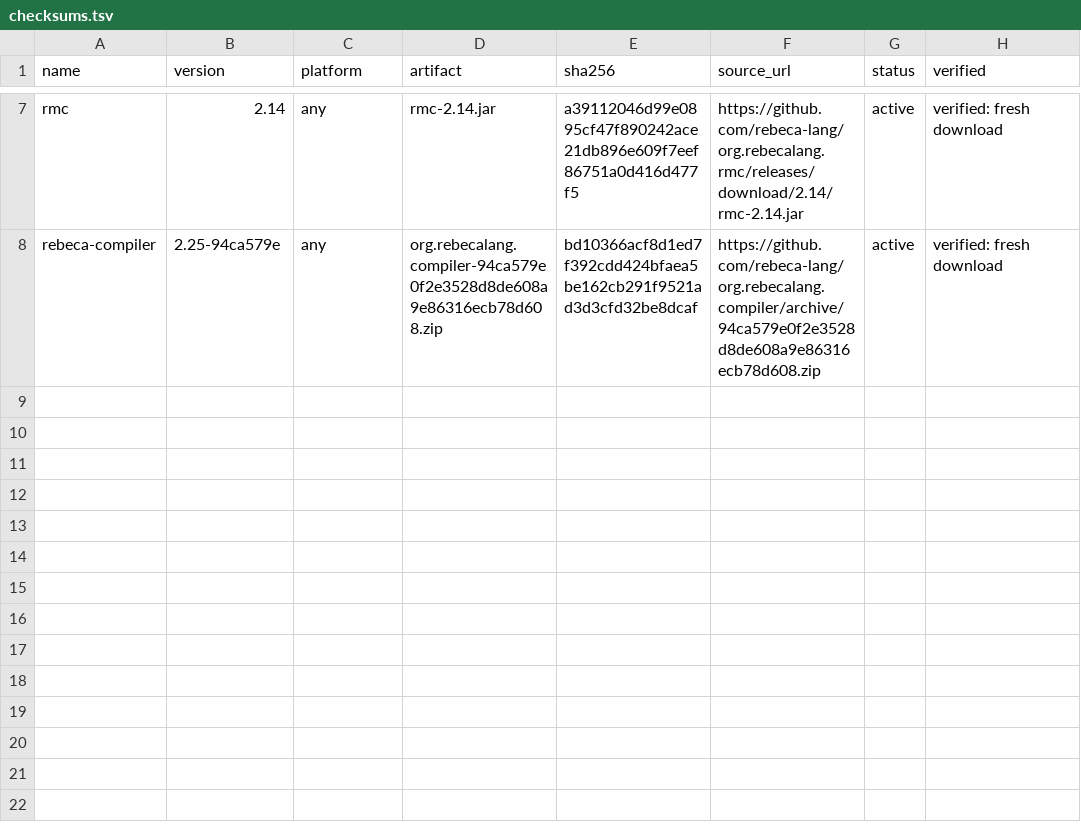
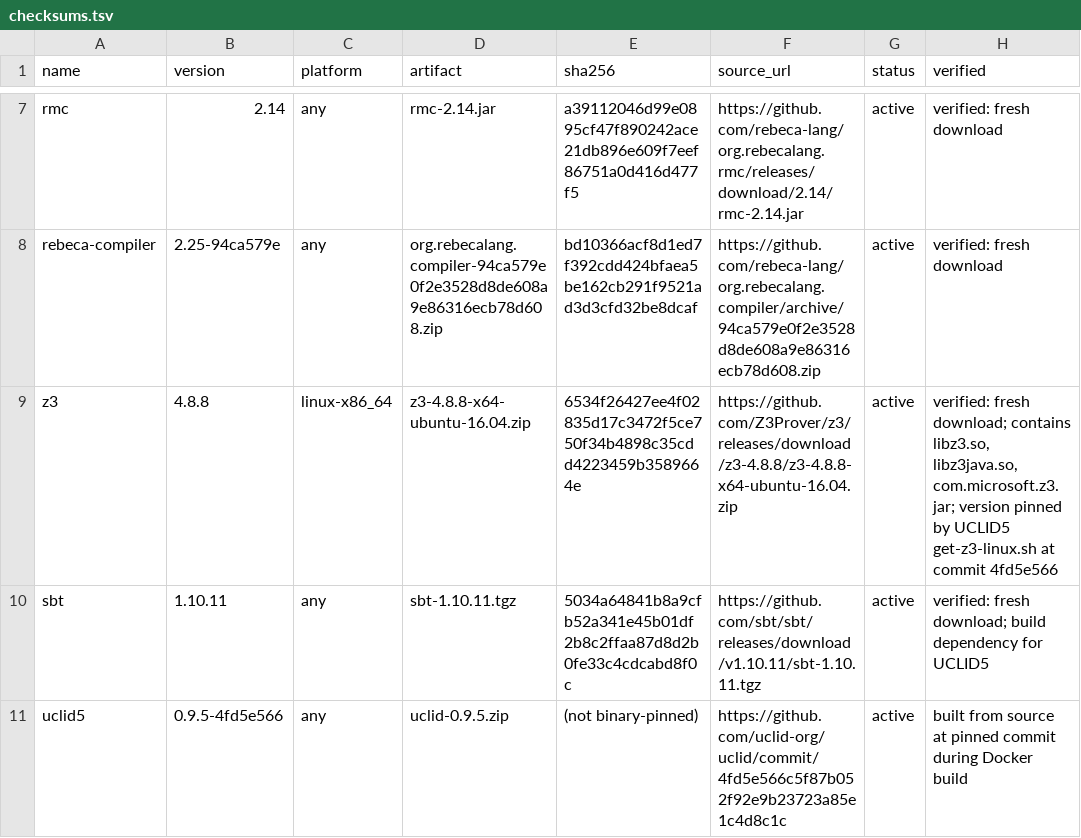
Before and after one commit to sarmadiali98/ReLico, a TSV file: artifact/checksums.tsv, drawn as a sheet; only a part is shown, gaps mark what is left out.

Commit message:
Prepare Docker environment for LF verifier experiments

```diff
--- a/artifact/checksums.tsv
+++ b/artifact/checksums.tsv
@@ -8 +8,4 @@ rmc	2.14	any	rmc-2.14.jar	a39112046d99e0895cf47f890242ace21db896e609f7eef86751a0
 rebeca-compiler	2.25-94ca579e	any	org.rebecalang.compiler-94ca579e0f2e3528d8de608a9e86316ecb78d608.zip	bd10366acf8d1ed7f392cdd424bfaea5be162cb291f9521ad3d3cfd32be8dcaf	https://github.com/rebeca-lang/org.rebecalang.compiler/archive/94ca579e0f2e3528d8de608a9e86316ecb78d608.zip	active	verified: fresh download
+z3	4.8.8	linux-x86_64	z3-4.8.8-x64-ubuntu-16.04.zip	6534f26427ee4f02835d17c3472f5ce750f34b4898c35cdd4223459b3589664e	https://github.com/Z3Prover/z3/releases/download/z3-4.8.8/z3-4.8.8-x64-ubuntu-16.04.zip	active	verified: fresh download; contains libz3.so, libz3java.so, com.microsoft.z3.jar; version pinned by UCLID5 get-z3-linux.sh at commit 4fd5e566
+sbt	1.10.11	any	sbt-1.10.11.tgz	5034a64841b8a9cfb52a341e45b01df2b8c2ffaa87d8d2b0fe33c4cdcabd8f0c	https://github.com/sbt/sbt/releases/download/v1.10.11/sbt-1.10.11.tgz	active	verified: fresh download; build dependency for UCLID5
+uclid5	0.9.5-4fd5e566	any	uclid-0.9.5.zip	(not binary-pinned)	https://github.com/uclid-org/uclid/commit/4fd5e566c5f87b052f92e9b23723a85e1c4d8c1c	active	built from source at pinned commit during Docker build
```
Also changed, not shown: 3 other files.
